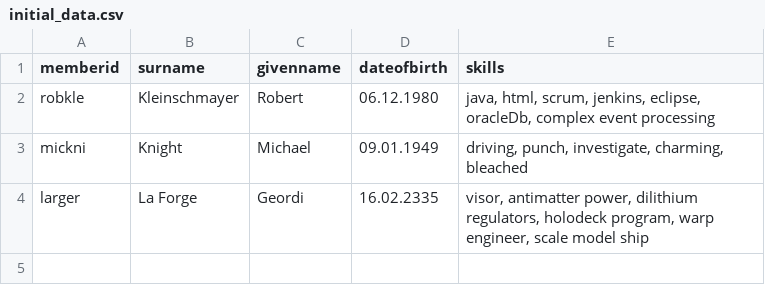
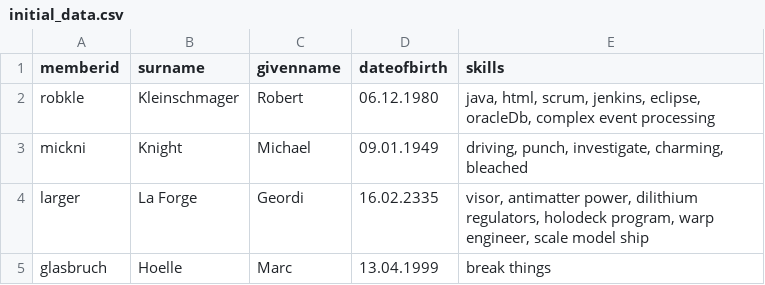
Before and after one commit to barclay-reg/dhbw-painground, a CSV file: src/main/resources/db/initial_data.csv, drawn as a sheet.

Commit message:
Fixed typo and added character

```diff
--- a/src/main/resources/db/initial_data.csv
+++ b/src/main/resources/db/initial_data.csv
@@ -1,4 +1,5 @@
 memberid;surname;givenname;dateofbirth;skills
-robkle;Kleinschmayer;Robert;06.12.1980;java, html, scrum, jenkins, eclipse, oracleDb, complex event processing
+robkle;Kleinschmager;Robert;06.12.1980;java, html, scrum, jenkins, eclipse, oracleDb, complex event processing
 mickni;Knight;Michael;09.01.1949;driving, punch, investigate, charming, bleached
 larger;La Forge;Geordi;16.02.2335;visor, antimatter power, dilithium regulators, holodeck program, warp engineer, scale model ship
+glasbruch;Hoelle;Marc;13.04.1999;break things
```
